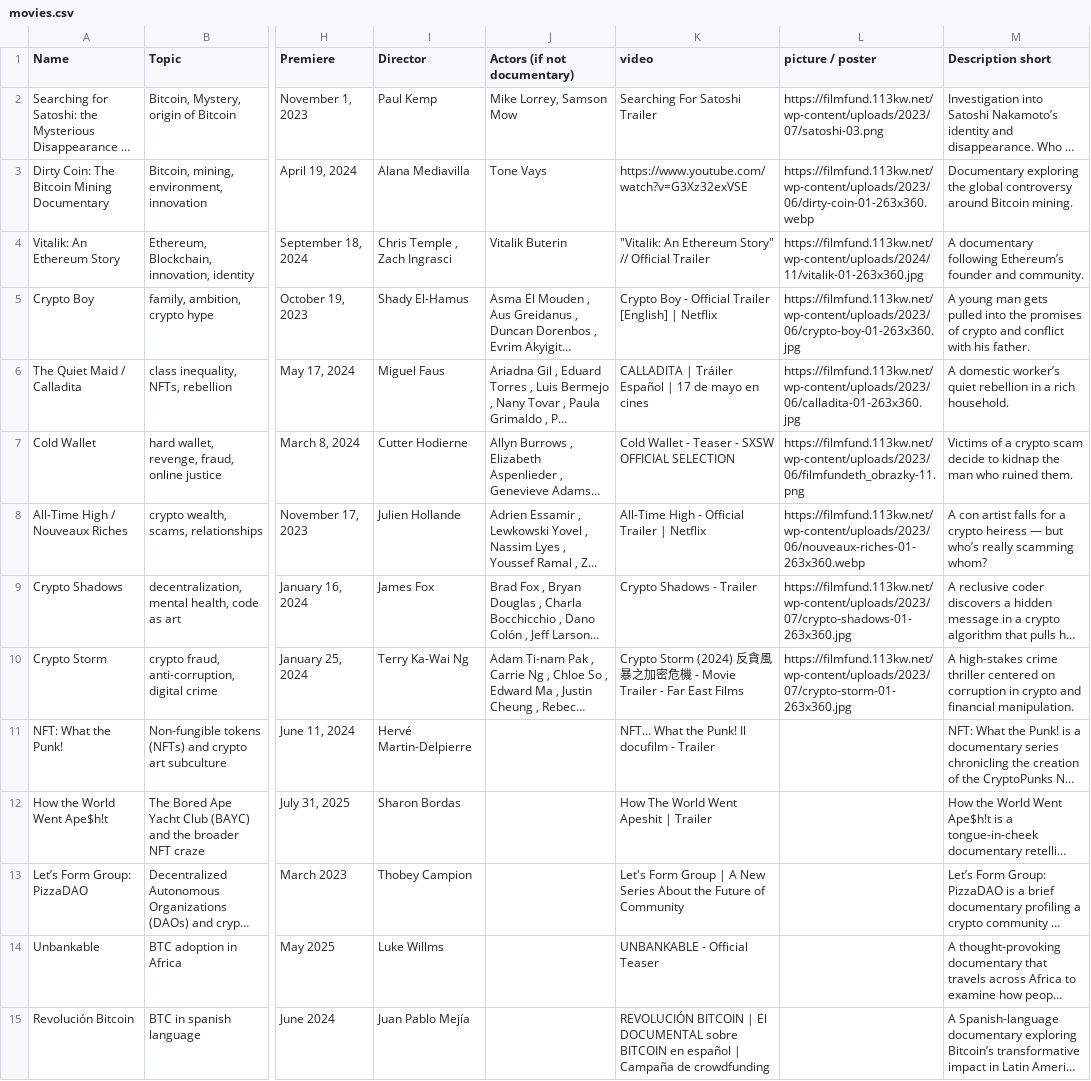
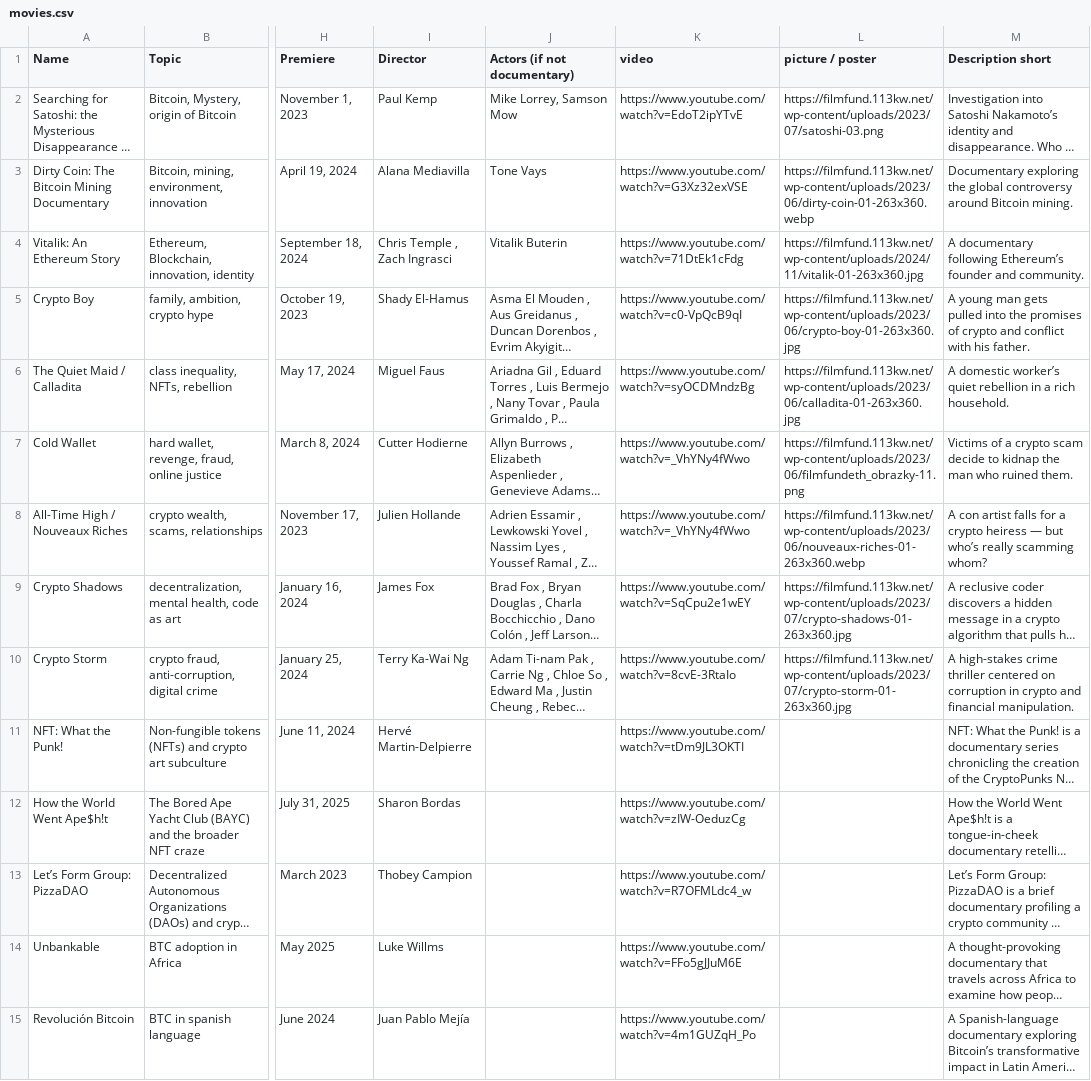
Before and after one commit to filmfund/filmguide-ai-agent, a CSV file: data/movies.csv, drawn as a sheet; only a part is shown, gaps mark what is left out; long unchanged cells end in …; the diff covers the shown part only; the diff names each change by its address in the sheet, - before the commit and + after, or states it on an @@ line.

Commit message:
updated links

```diff
--- a/data/movies.csv
+++ b/data/movies.csv
-K2 (video): Searching For Satoshi Trailer
+K2 (video): https://www.youtube.com/watch?v=EdoT2ipYTvE
-K4 (video): "Vitalik: An Ethereum Story" // Official Trailer
+K4 (video): https://www.youtube.com/watch?v=71DtEk1cFdg
-K5 (video): Crypto Boy - Official Trailer [English] | Netflix
+K5 (video): https://www.youtube.com/watch?v=c0-VpQcB9qI
-K6 (video): CALLADITA | Tráiler Español | 17 de mayo en cines
+K6 (video): https://www.youtube.com/watch?v=syOCDMndzBg
-K7 (video): Cold Wallet - Teaser - SXSW OFFICIAL SELECTION
+K7 (video): https://www.youtube.com/watch?v=_VhYNy4fWwo
-K8 (video): All-Time High - Official Trailer | Netflix
+K8 (video): https://www.youtube.com/watch?v=_VhYNy4fWwo
-K9 (video): Crypto Shadows - Trailer
+K9 (video): https://www.youtube.com/watch?v=SqCpu2e1wEY
-K10 (video): Crypto Storm (2024) 反貪風暴之加密危機 - Movie Trailer - Far East Films
+K10 (video): https://www.youtube.com/watch?v=8cvE-3RtaIo
-K11 (video): NFT… What the Punk! Il docufilm - Trailer
+K11 (video): https://www.youtube.com/watch?v=tDm9JL3OKTI
-K12 (video): How The World Went Apeshit | Trailer
+K12 (video): https://www.youtube.com/watch?v=zIW-OeduzCg
-K13 (video): Let's Form Group | A New Series About the Future of Community
+K13 (video): https://www.youtube.com/watch?v=R7OFMLdc4_w
-K14 (video): UNBANKABLE - Official Teaser
+K14 (video): https://www.youtube.com/watch?v=FFo5gJJuM6E
-K15 (video): REVOLUCIÓN BITCOIN | El DOCUMENTAL sobre BITCOIN en español | Campaña de crowdfunding
+K15 (video): https://www.youtube.com/watch?v=4m1GUZqH_Po
```
Also changed, not shown: 74 edited cells elsewhere in this file.
